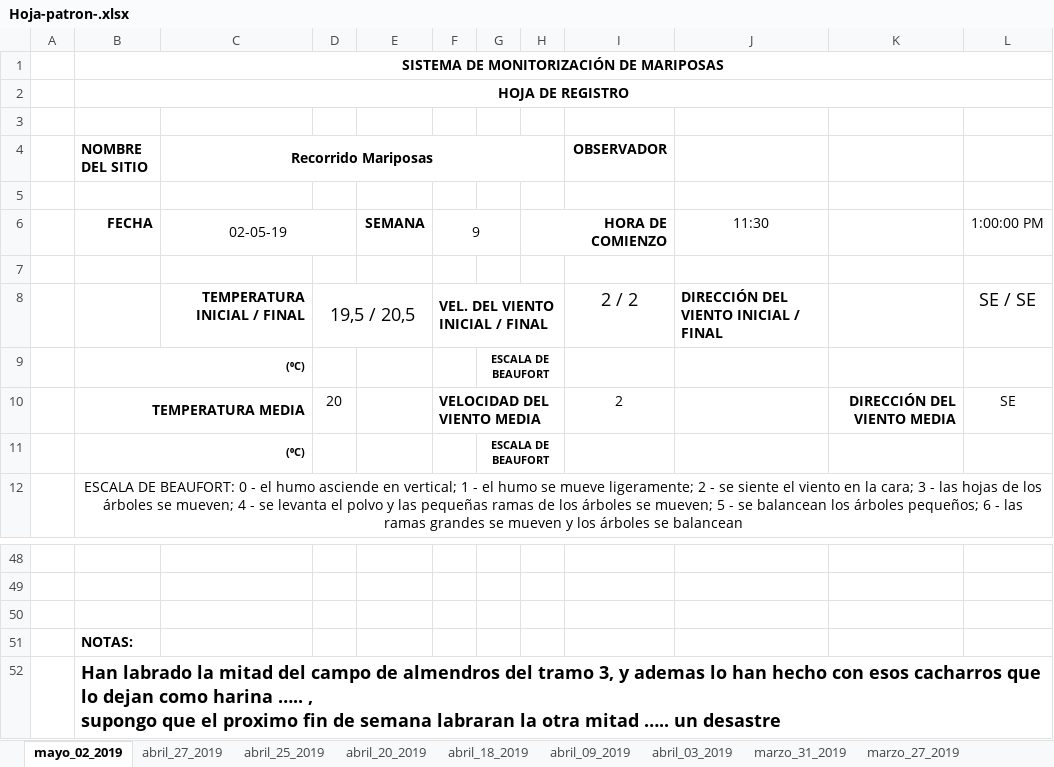
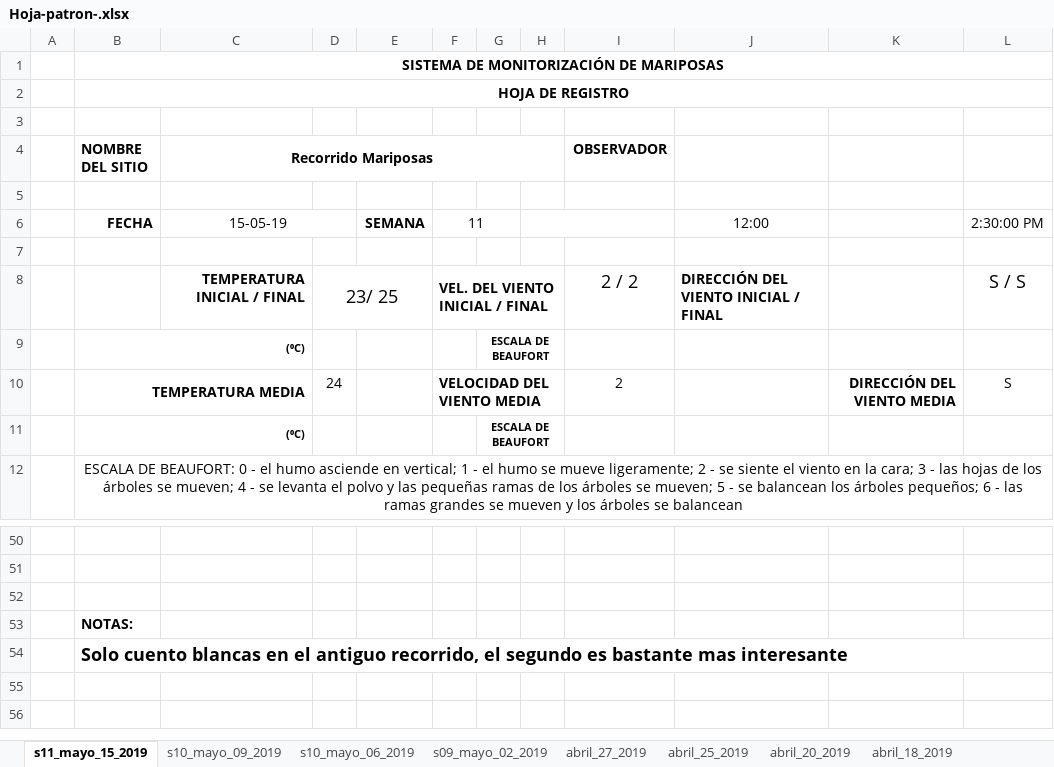
Before and after one commit to AMarinosa/mariposas_2020, an Excel workbook: Hoja-patron-.xlsx, sheet s11_mayo_15_2019, drawn as a sheet; only a part is shown, gaps mark what is left out; values as stored, in another font and other column widths than the file's, no borders; charts and pictures not drawn; addresses are those after the commit; ↵ is a line break in a cell; the diff covers the shown part only; the diff names each change by its address in the sheet, - before the commit and + after, or states it on an @@ line.

Commit message:
hasta el 15 de mayo

```diff
--- a/Hoja-patron-.xlsx (sheet s11_mayo_15_2019)
+++ b/Hoja-patron-.xlsx (sheet s11_mayo_15_2019)
-sheet tab: mayo_02_2019
+sheet tab: s11_mayo_15_2019
+sheet tab: s10_mayo_09_2019
+sheet tab: s10_mayo_06_2019
+sheet tab: s09_mayo_02_2019
-C6 (Recorrido Mariposas): 02-05-19
+C6 (Recorrido Mariposas): 15-05-19
-F6: 9
+F6: 11
-H6: HORA DE COMIENZO
+H6: (empty)
-J6: 11:30
+J6: 12:00
-L6: 1:00:00 PM
+L6: 2:30:00 PM
-D8: 19,5 / 20,5
+D8: 23/ 25
-L8: SE / SE
+L8: S / S
-D10: 20
+D10: 24
-L10: SE
+L10: S
-B54 (NOMBRE DEL SITIO): Han labrado la mitad del campo de almendros del tramo 3, y ademas lo han hecho con esos cacharros que lo dejan como harina ….. , ↵ supongo que el proximo fin de semana labraran la otra mitad ….. un desastre
+B54 (NOMBRE DEL SITIO): Solo cuento blancas en el antiguo recorrido, el segundo es bastante mas interesante
```
Also changed, not shown: 7 added rows, 5 removed rows, 10 edited cells and row numbers in column A elsewhere in this sheet, formulas that keep their value, charts or pictures.
